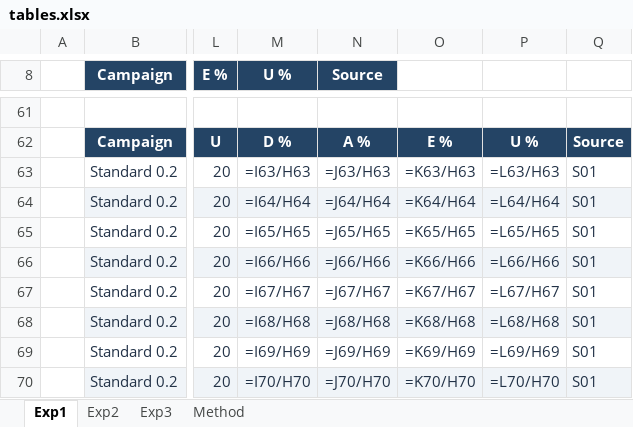
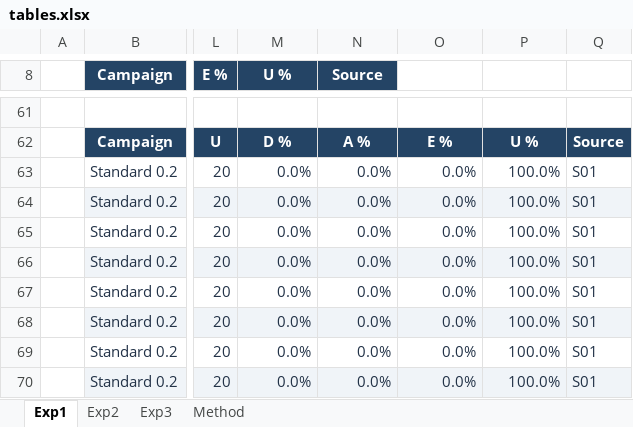
Before and after one commit to MatteoLoisi/MCP-VULNLAB, an Excel workbook: experiments/tables.xlsx, sheet Exp1, drawn as a sheet; only a part is shown, gaps mark what is left out; values as stored, in another font and other column widths than the file's, no borders; formulas without a stored value are shown as written; table styles not drawn; the diff covers the shown part only; the diff names each change by its address in the sheet, - before the commit and + after, or states it on an @@ line.

Commit message:
Repair the Excel tables in tables.xlsx
- The 15 Excel tables now use the English header names and English table
  names; Italian column names left in the table definitions made Excel
  report the workbook as damaged.
- Restore the cached results of the 546 formulas, lost when the
  translated workbook was saved; the formulas are unchanged.
- MANIFEST.csv: updated hash of tables.xlsx.

```diff
--- a/experiments/tables.xlsx (sheet Exp1)
+++ b/experiments/tables.xlsx (sheet Exp1)
-M63 (U %): =I63/H63
+M63 (U %): 0.0%
-N63 (Source): =J63/H63
+N63 (Source): 0.0%
-O63: =K63/H63
+O63: 0.0%
-P63: =L63/H63
+P63: 100.0%
-M64 (U %): =I64/H64
+M64 (U %): 0.0%
-N64 (Source): =J64/H64
+N64 (Source): 0.0%
-O64: =K64/H64
+O64: 0.0%
-P64: =L64/H64
+P64: 100.0%
-M65 (U %): =I65/H65
+M65 (U %): 0.0%
-N65 (Source): =J65/H65
+N65 (Source): 0.0%
-O65: =K65/H65
+O65: 0.0%
-P65: =L65/H65
+P65: 100.0%
-M66 (U %): =I66/H66
+M66 (U %): 0.0%
-N66 (Source): =J66/H66
+N66 (Source): 0.0%
-O66: =K66/H66
+O66: 0.0%
-P66: =L66/H66
+P66: 100.0%
-M67 (U %): =I67/H67
+M67 (U %): 0.0%
-N67 (Source): =J67/H67
+N67 (Source): 0.0%
-O67: =K67/H67
+O67: 0.0%
-P67: =L67/H67
+P67: 100.0%
-M68 (U %): =I68/H68
+M68 (U %): 0.0%
-N68 (Source): =J68/H68
+N68 (Source): 0.0%
-O68: =K68/H68
+O68: 0.0%
-P68: =L68/H68
+P68: 100.0%
-M69 (U %): =I69/H69
+M69 (U %): 0.0%
-N69 (Source): =J69/H69
+N69 (Source): 0.0%
-O69: =K69/H69
+O69: 0.0%
-P69: =L69/H69
+P69: 100.0%
-M70 (U %): =I70/H70
+M70 (U %): 0.0%
-N70 (Source): =J70/H70
+N70 (Source): 0.0%
-O70: =K70/H70
+O70: 0.0%
-P70: =L70/H70
+P70: 100.0%
```
Also changed, not shown: 509 edited cells elsewhere in this sheet, sheet Exp2, 1 other file.
